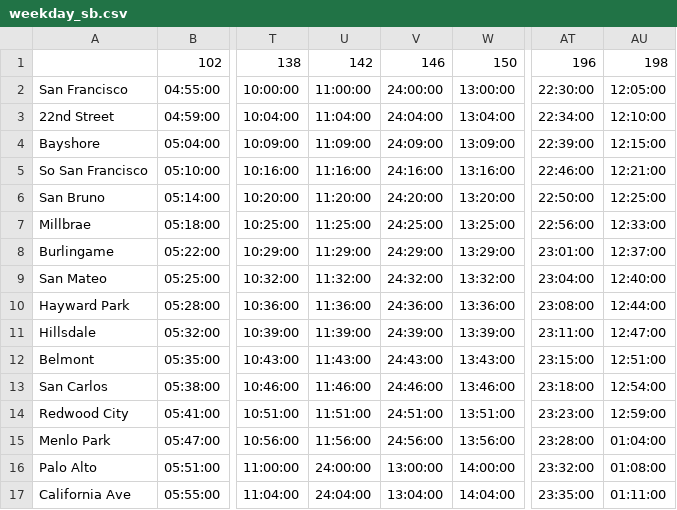
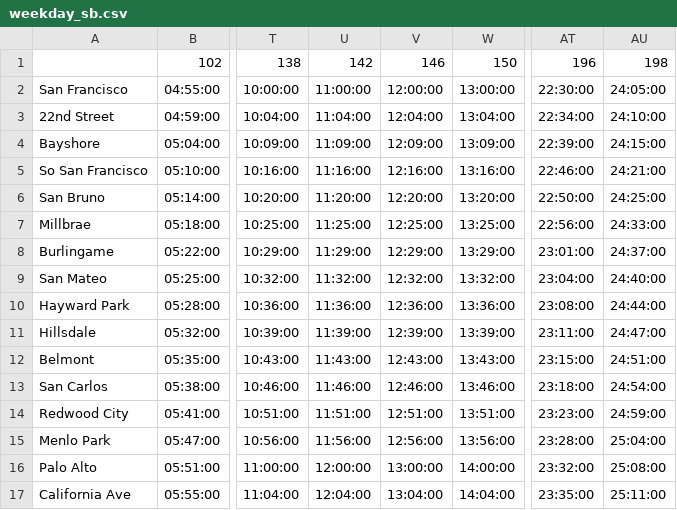
Before and after one commit to woodie/Caltrain-Schedule-MIDlet, a CSV file: data/weekday_sb.csv, drawn as a sheet; only a part is shown, gaps mark what is left out; the diff covers the shown part only; the diff names each change by its address in the sheet, - before the commit and + after, or states it on an @@ line.

```diff
--- a/data/weekday_sb.csv
+++ b/data/weekday_sb.csv
-V2: 24:00:00
+V2: 12:00:00
-AU2: 12:05:00
+AU2: 24:05:00
-V3: 24:04:00
+V3: 12:04:00
-AU3: 12:10:00
+AU3: 24:10:00
-V4: 24:09:00
+V4: 12:09:00
-AU4: 12:15:00
+AU4: 24:15:00
-V5: 24:16:00
+V5: 12:16:00
-AU5: 12:21:00
+AU5: 24:21:00
-V6: 24:20:00
+V6: 12:20:00
-AU6: 12:25:00
+AU6: 24:25:00
-V7: 24:25:00
+V7: 12:25:00
-AU7: 12:33:00
+AU7: 24:33:00
-V8: 24:29:00
+V8: 12:29:00
-AU8: 12:37:00
+AU8: 24:37:00
-V9: 24:32:00
+V9: 12:32:00
-AU9: 12:40:00
+AU9: 24:40:00
-V10: 24:36:00
+V10: 12:36:00
-AU10: 12:44:00
+AU10: 24:44:00
-V11: 24:39:00
+V11: 12:39:00
-AU11: 12:47:00
+AU11: 24:47:00
-V12: 24:43:00
+V12: 12:43:00
-AU12: 12:51:00
+AU12: 24:51:00
-V13: 24:46:00
+V13: 12:46:00
-AU13: 12:54:00
+AU13: 24:54:00
-V14: 24:51:00
+V14: 12:51:00
-AU14: 12:59:00
+AU14: 24:59:00
-V15: 24:56:00
+V15: 12:56:00
-AU15: 01:04:00
+AU15: 25:04:00
-U16: 24:00:00
+U16: 12:00:00
-AU16: 01:08:00
+AU16: 25:08:00
-U17: 24:04:00
+U17: 12:04:00
-AU17: 01:11:00
+AU17: 25:11:00
```
Also changed, not shown: 13 edited cells elsewhere in this file, data/weekday_nb.csv, data/weekend_nb.csv, 2 other files.
